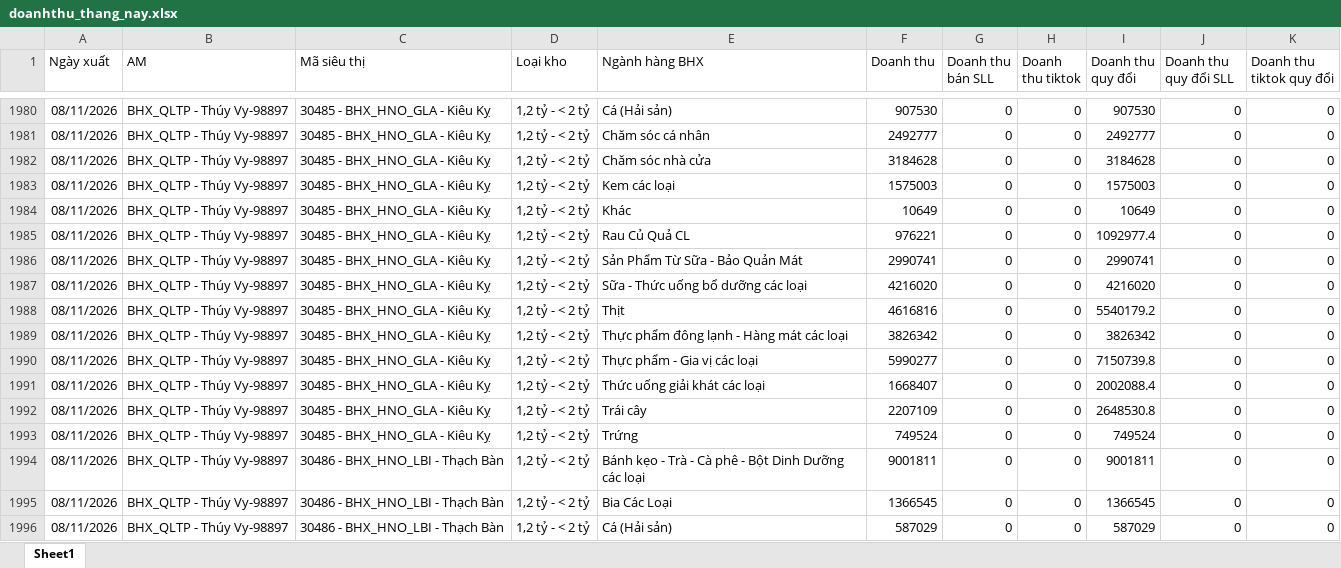
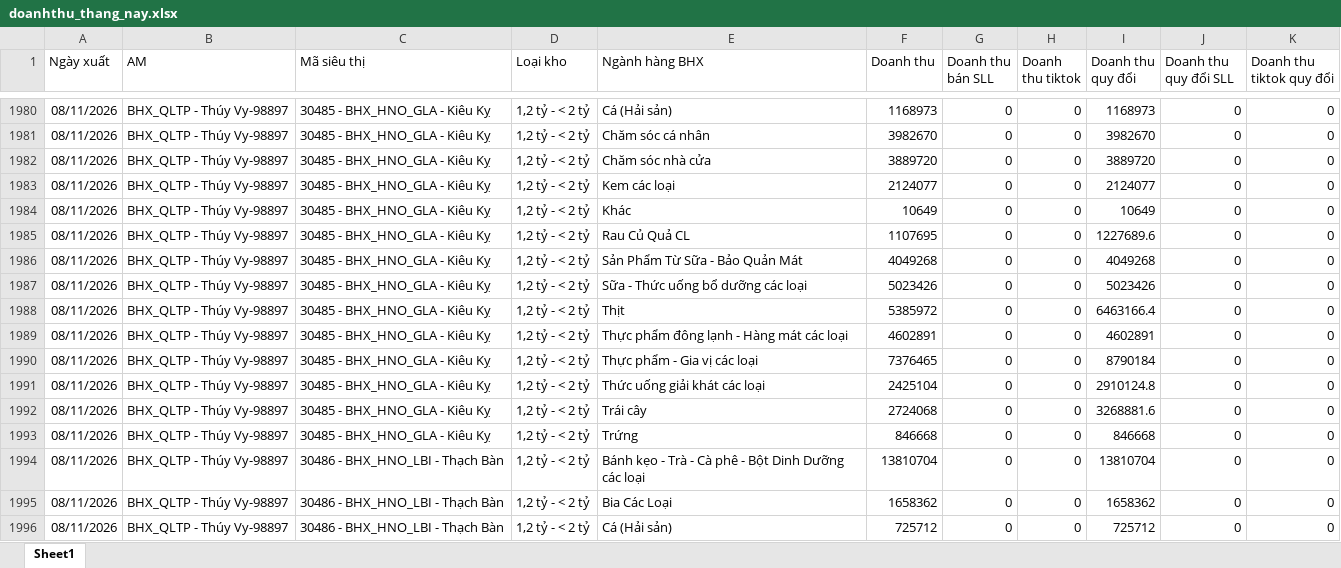
Before and after one commit to phanthiminhphuongctbp-ship-it/bc-vh-kv-thuyvy-98897, an Excel workbook: data/doanhthu_thang_nay.xlsx, sheet Sheet1, drawn as a sheet; only a part is shown, gaps mark what is left out; values as stored, in another font and other column widths than the file's, no borders; the diff covers the shown part only; the diff names each change by its address in the sheet, - before the commit and + after, or states it on an @@ line.

```diff
--- a/data/doanhthu_thang_nay.xlsx (sheet Sheet1)
+++ b/data/doanhthu_thang_nay.xlsx (sheet Sheet1)
-F1980 (Doanh thu): 907530
+F1980 (Doanh thu): 1168973
-I1980 (Doanh thu quy đổi): 907530
+I1980 (Doanh thu quy đổi): 1168973
-F1981 (Doanh thu): 2492777
+F1981 (Doanh thu): 3982670
-I1981 (Doanh thu quy đổi): 2492777
+I1981 (Doanh thu quy đổi): 3982670
-F1982 (Doanh thu): 3184628
+F1982 (Doanh thu): 3889720
-I1982 (Doanh thu quy đổi): 3184628
+I1982 (Doanh thu quy đổi): 3889720
-F1983 (Doanh thu): 1575003
+F1983 (Doanh thu): 2124077
-I1983 (Doanh thu quy đổi): 1575003
+I1983 (Doanh thu quy đổi): 2124077
-F1985 (Doanh thu): 976221
+F1985 (Doanh thu): 1107695
-I1985 (Doanh thu quy đổi): 1092977.4
+I1985 (Doanh thu quy đổi): 1227689.6
-F1986 (Doanh thu): 2990741
+F1986 (Doanh thu): 4049268
-I1986 (Doanh thu quy đổi): 2990741
+I1986 (Doanh thu quy đổi): 4049268
-F1987 (Doanh thu): 4216020
+F1987 (Doanh thu): 5023426
-I1987 (Doanh thu quy đổi): 4216020
+I1987 (Doanh thu quy đổi): 5023426
-F1988 (Doanh thu): 4616816
+F1988 (Doanh thu): 5385972
-I1988 (Doanh thu quy đổi): 5540179.2
+I1988 (Doanh thu quy đổi): 6463166.4
-F1989 (Doanh thu): 3826342
+F1989 (Doanh thu): 4602891
-I1989 (Doanh thu quy đổi): 3826342
+I1989 (Doanh thu quy đổi): 4602891
-F1990 (Doanh thu): 5990277
+F1990 (Doanh thu): 7376465
-I1990 (Doanh thu quy đổi): 7150739.8
+I1990 (Doanh thu quy đổi): 8790184
-F1991 (Doanh thu): 1668407
+F1991 (Doanh thu): 2425104
-I1991 (Doanh thu quy đổi): 2002088.4
+I1991 (Doanh thu quy đổi): 2910124.8
-F1992 (Doanh thu): 2207109
+F1992 (Doanh thu): 2724068
-I1992 (Doanh thu quy đổi): 2648530.8
+I1992 (Doanh thu quy đổi): 3268881.6
-F1993 (Doanh thu): 749524
+F1993 (Doanh thu): 846668
-I1993 (Doanh thu quy đổi): 749524
+I1993 (Doanh thu quy đổi): 846668
-F1994 (Doanh thu): 9001811
+F1994 (Doanh thu): 13810704
-I1994 (Doanh thu quy đổi): 9001811
+I1994 (Doanh thu quy đổi): 13810704
-F1995 (Doanh thu): 1366545
+F1995 (Doanh thu): 1658362
-I1995 (Doanh thu quy đổi): 1366545
+I1995 (Doanh thu quy đổi): 1658362
-F1996 (Doanh thu): 587029
+F1996 (Doanh thu): 725712
-I1996 (Doanh thu quy đổi): 587029
+I1996 (Doanh thu quy đổi): 725712
```
Also changed, not shown: 1 added row and 494 edited cells elsewhere in this sheet, data/bill_thang_nay.xlsx, 1 other file.
